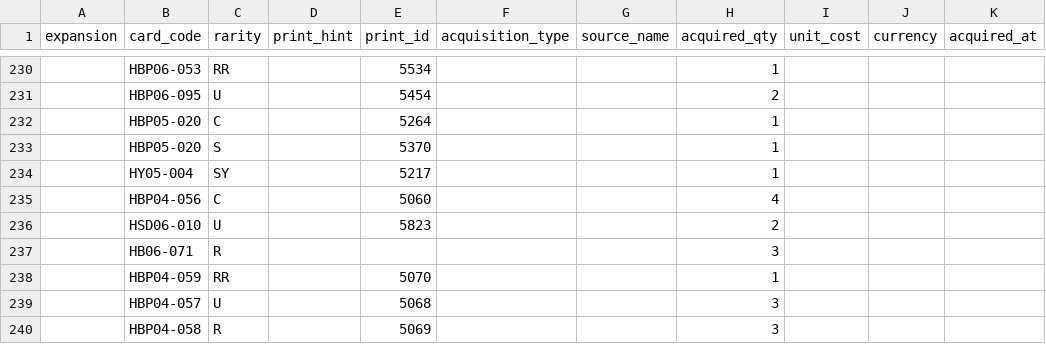
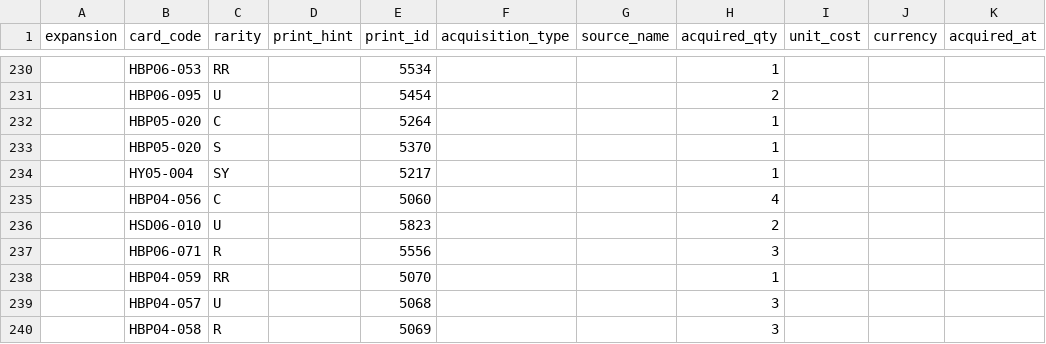
Before and after one commit to TELIFUJ/HOLOLIVE, a CSV file: data/inventory_lots_v2.csv, drawn as a sheet; only a part is shown, gaps mark what is left out; the diff names each change by its address in the sheet, - before the commit and + after, or states it on an @@ line.

```diff
--- a/data/inventory_lots_v2.csv
+++ b/data/inventory_lots_v2.csv
-B237 (card_code): HB06-071
+B237 (card_code): HBP06-071
-E237 (print_id): (empty)
+E237 (print_id): 5556
```
